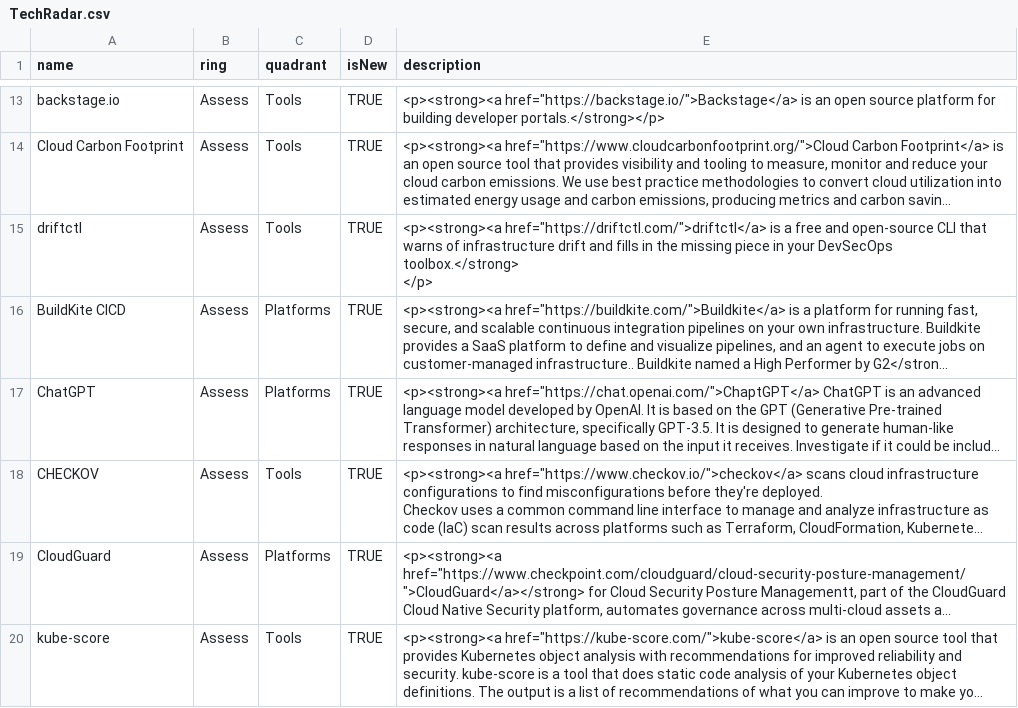
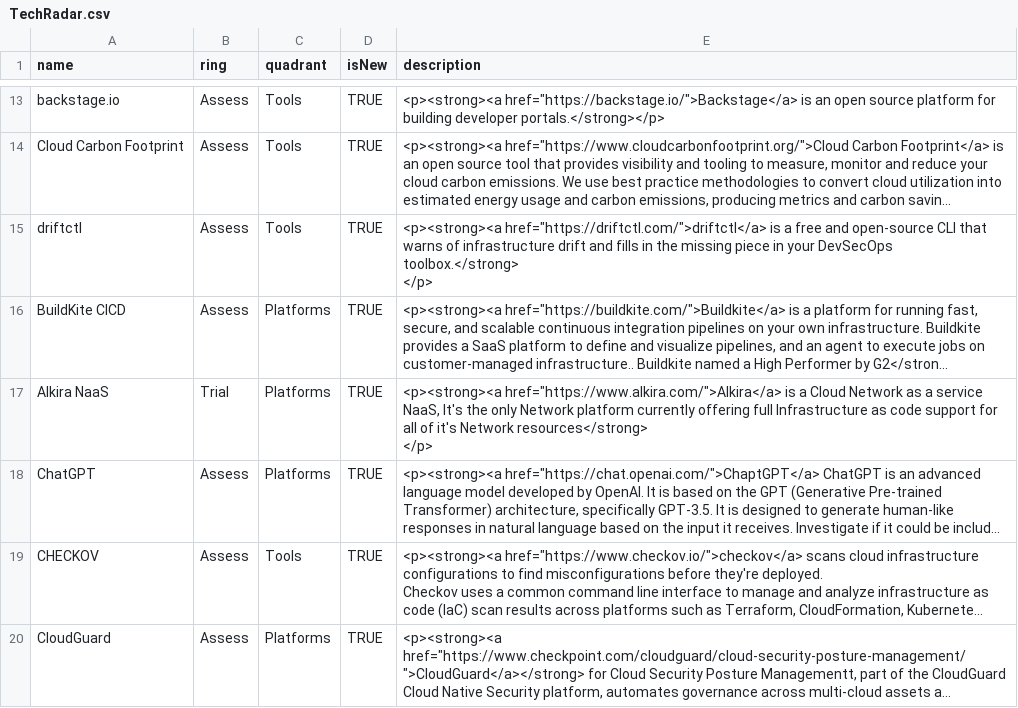
Before and after one commit to WarnerEngineering/tech-radar, a CSV file: TechRadar.csv, drawn as a sheet; only a part is shown, gaps mark what is left out; the shorter side is filled out with more unchanged rows; long unchanged cells end in …; ↵ is a line break in a cell; the diff names each change by its address in the sheet, - before the commit and + after, or states it on an @@ line.

Commit message:
Added Alkira NaaS

```diff
--- a/TechRadar.csv
+++ b/TechRadar.csv
+row 17: Alkira NaaS | Trial | Platforms | TRUE | <p><strong><a href="https://www.alkira.com/">Alkira</a> is a Cloud Network as a service NaaS, It's the only Network platform currently offering full Infrastructure as code support for all of it's Network resources</strong> ↵ </p>
```
